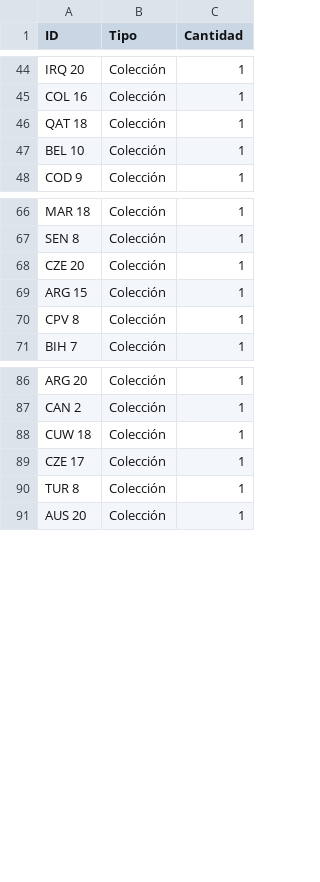
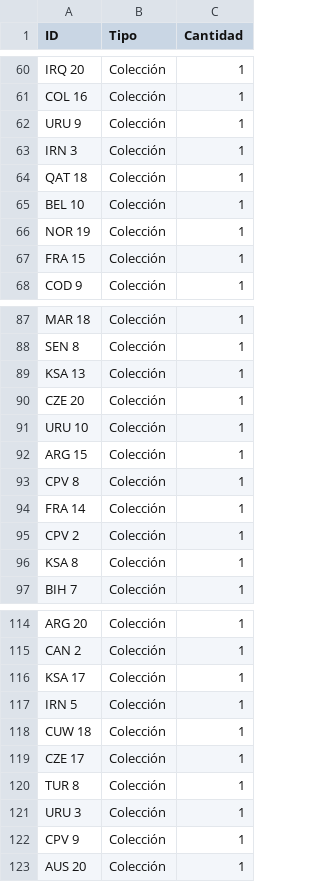
Before and after one commit to TystSpoke/AlbumMundial2026, a CSV file: datos.csv, drawn as a sheet; only a part is shown, gaps mark what is left out; the diff covers the shown part only.

```diff
--- a/datos.csv
+++ b/datos.csv
@@ -45,4 +61,8 @@ IRQ 20,Colección,1
 COL 16,Colección,1
+URU 9,Colección,1
+IRN 3,Colección,1
 QAT 18,Colección,1
 BEL 10,Colección,1
+NOR 19,Colección,1
+FRA 15,Colección,1
 COD 9,Colección,1
@@ -67,5 +88,10 @@ MAR 18,Colección,1
 SEN 8,Colección,1
+KSA 13,Colección,1
 CZE 20,Colección,1
+URU 10,Colección,1
 ARG 15,Colección,1
 CPV 8,Colección,1
+FRA 14,Colección,1
+CPV 2,Colección,1
+KSA 8,Colección,1
 BIH 7,Colección,1
@@ -87,2 +115,4 @@ ARG 20,Colección,1
 CAN 2,Colección,1
+KSA 17,Colección,1
+IRN 5,Colección,1
 CUW 18,Colección,1
@@ -90,2 +120,4 @@ CZE 17,Colección,1
 TUR 8,Colección,1
+URU 3,Colección,1
+CPV 9,Colección,1
 AUS 20,Colección,1
```
Also changed, not shown: 21 added rows elsewhere in this file.
